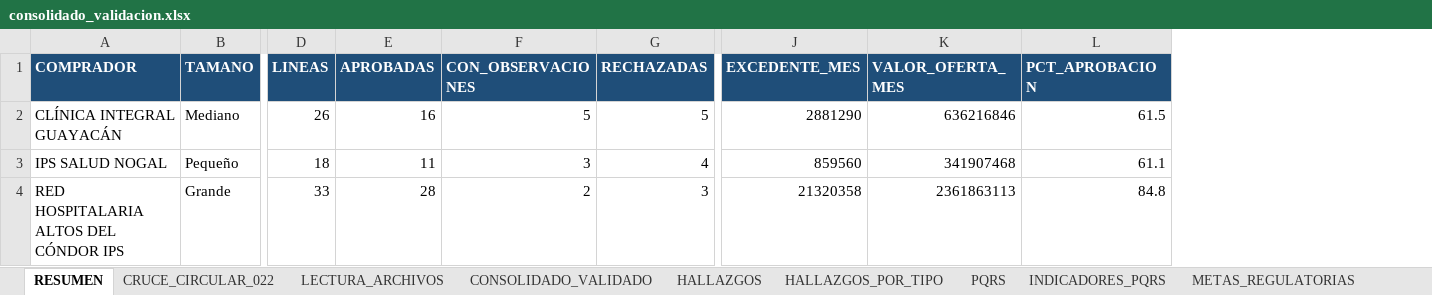
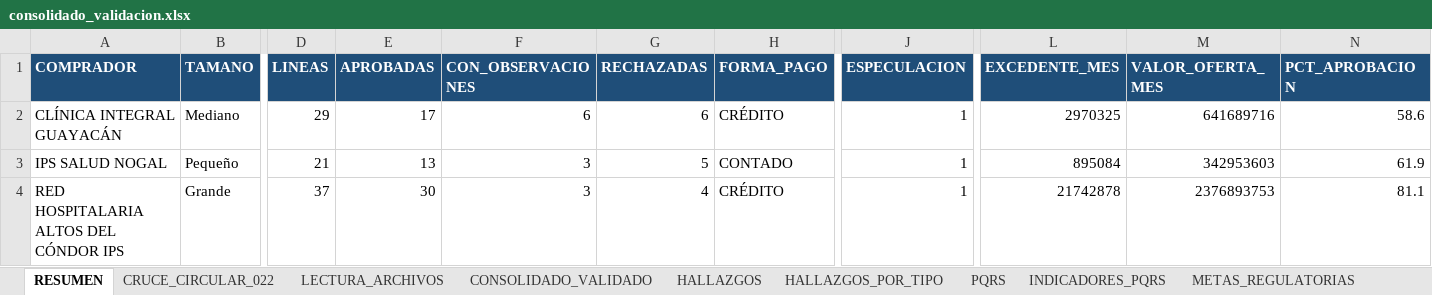
Before and after one commit to ivanherrerabaquero-dev/validacion-precios-medicamentos, an Excel workbook: data/salida/consolidado_validacion.xlsx, sheet RESUMEN, drawn as a sheet; only a part is shown, gaps mark what is left out; values as stored, in another font and other column widths than the file's, no borders; addresses are those after the commit; the diff names each change by its address in the sheet, - before the commit and + after, or states it on an @@ line.

```diff
--- a/data/salida/consolidado_validacion.xlsx (sheet RESUMEN)
+++ b/data/salida/consolidado_validacion.xlsx (sheet RESUMEN)
+column H (FORMA_PAGO), rows 2-4: CRÉDITO | CONTADO | CRÉDITO
+column J (ESPECULACION), rows 2-4: all 1
-D2 (LINEAS): 26
+D2 (LINEAS): 29
-E2 (APROBADAS): 16
+E2 (APROBADAS): 17
-F2 (CON_OBSERVACIONES): 5
+F2 (CON_OBSERVACIONES): 6
-G2 (RECHAZADAS): 5
+G2 (RECHAZADAS): 6
-L2 (EXCEDENTE_MES): 2881290
+L2 (EXCEDENTE_MES): 2970325
-M2 (VALOR_OFERTA_MES): 636216846
+M2 (VALOR_OFERTA_MES): 641689716
-N2 (PCT_APROBACION): 61.5
+N2 (PCT_APROBACION): 58.6
-D3 (LINEAS): 18
+D3 (LINEAS): 21
-E3 (APROBADAS): 11
+E3 (APROBADAS): 13
-G3 (RECHAZADAS): 4
+G3 (RECHAZADAS): 5
-L3 (EXCEDENTE_MES): 859560
+L3 (EXCEDENTE_MES): 895084
-M3 (VALOR_OFERTA_MES): 341907468
+M3 (VALOR_OFERTA_MES): 342953603
-N3 (PCT_APROBACION): 61.1
+N3 (PCT_APROBACION): 61.9
-D4 (LINEAS): 33
+D4 (LINEAS): 37
-E4 (APROBADAS): 28
+E4 (APROBADAS): 30
-F4 (CON_OBSERVACIONES): 2
+F4 (CON_OBSERVACIONES): 3
-G4 (RECHAZADAS): 3
+G4 (RECHAZADAS): 4
-L4 (EXCEDENTE_MES): 21320358
+L4 (EXCEDENTE_MES): 21742878
-M4 (VALOR_OFERTA_MES): 2361863113
+M4 (VALOR_OFERTA_MES): 2376893753
-N4 (PCT_APROBACION): 84.8
+N4 (PCT_APROBACION): 81.1
```
Also changed, not shown: sheet CONSOLIDADO_VALIDADO, sheet CRUCE_CIRCULAR_022, sheet HALLAZGOS, sheet HALLAZGOS_POR_TIPO, sheet LECTURA_ARCHIVOS, sheet METAS_REGULATORIAS, data/entrada/LP-045-2026 propuesta economica Guayacan.xlsx, data/entrada/Oferta_Red_Altos_del_Condor_nov2026.xlsx, 31 other files.
